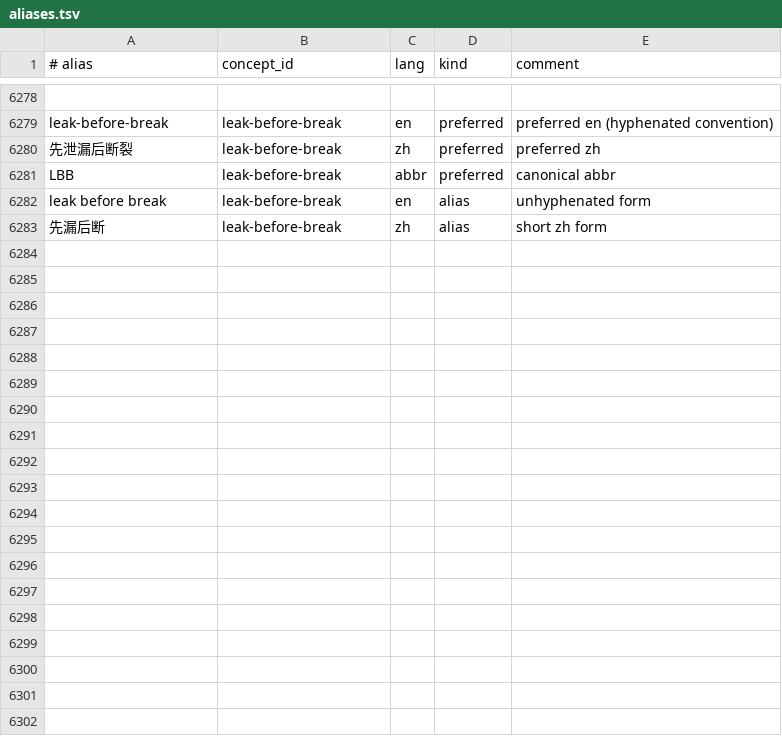
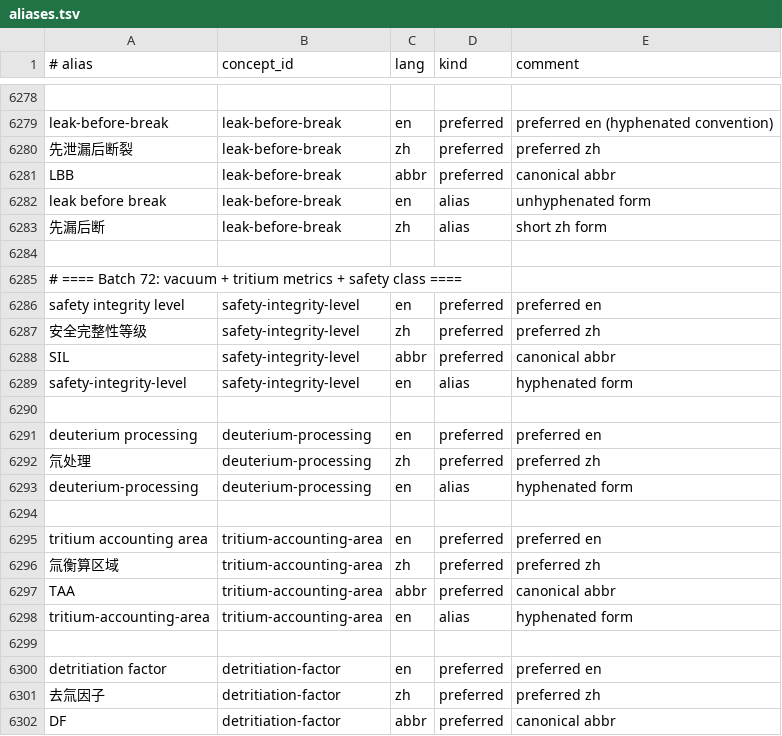
Before and after one commit to zxkjack123/fusion-terms, a TSV file: terms/registry/aliases.tsv, drawn as a sheet; only a part is shown, gaps mark what is left out; the diff covers the shown part only.

Commit message:
[Plan: expand-registry-batch4] Task 2.1: 添加 8 个 P2 概念到三表
- Append Batch 72 concepts for vacuum, tritium metrics, and safety class\n- Append corresponding alias and evidence rows with collision-safe abbreviations\n- All acceptance criteria passed

```diff
--- a/terms/registry/aliases.tsv
+++ b/terms/registry/aliases.tsv
@@ -6283 +6283,20 @@ leak before break	leak-before-break	en	alias	unhyphenated form
 先漏后断	leak-before-break	zh	alias	short zh form
+
+# ==== Batch 72: vacuum + tritium metrics + safety class ====
+safety integrity level	safety-integrity-level	en	preferred	preferred en
+安全完整性等级	safety-integrity-level	zh	preferred	preferred zh
+SIL	safety-integrity-level	abbr	preferred	canonical abbr
+safety-integrity-level	safety-integrity-level	en	alias	hyphenated form
+
+deuterium processing	deuterium-processing	en	preferred	preferred en
+氘处理	deuterium-processing	zh	preferred	preferred zh
+deuterium-processing	deuterium-processing	en	alias	hyphenated form
+
+tritium accounting area	tritium-accounting-area	en	preferred	preferred en
+氚衡算区域	tritium-accounting-area	zh	preferred	preferred zh
+TAA	tritium-accounting-area	abbr	preferred	canonical abbr
+tritium-accounting-area	tritium-accounting-area	en	alias	hyphenated form
+
+detritiation factor	detritiation-factor	en	preferred	preferred en
+去氚因子	detritiation-factor	zh	preferred	preferred zh
+DF	detritiation-factor	abbr	preferred	canonical abbr
```
Also changed, not shown: 19 added rows elsewhere in this file, terms/registry/concepts.tsv, terms/registry/evidence.tsv, 1 other file.
